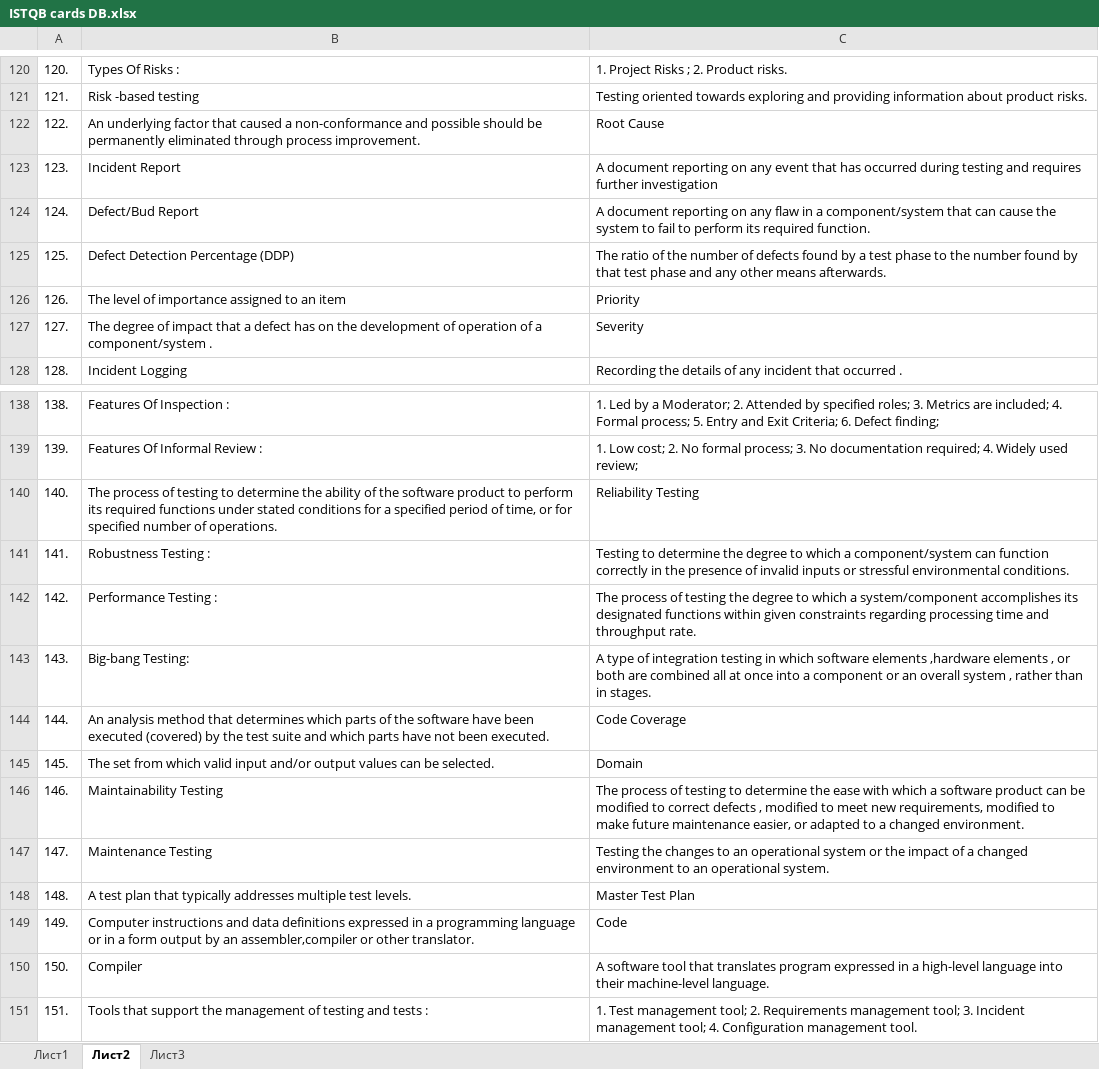
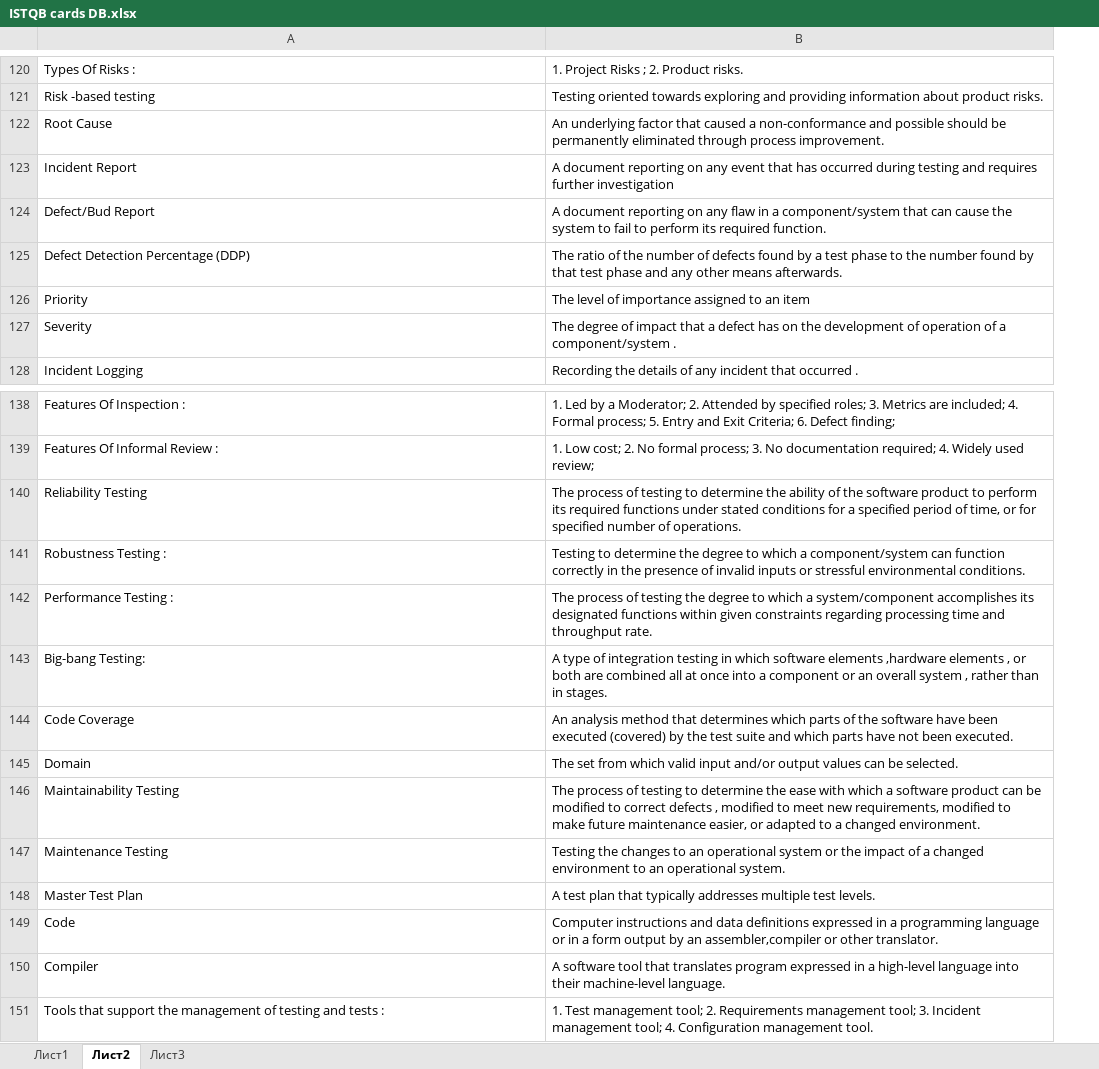
Before and after one commit to nikkrichko/Mydocs, an Excel workbook: ISTQB cards DB.xlsx, sheet Лист2, drawn as a sheet; only a part is shown, gaps mark what is left out; values as stored, in another font and other column widths than the file's, no borders; removed rows and columns are numbered as before the commit, all else as after; the diff covers the shown part only; the diff names each change by its address in the sheet, - before the commit and + after, or states it on an @@ line.

```diff
--- a/ISTQB cards DB.xlsx (sheet Лист2)
+++ b/ISTQB cards DB.xlsx (sheet Лист2)
-column A, rows 120-121: 120. | 121.; rows 123-125: 123. | 124. | 125.; row 128: 128.; rows 138-139: 138. | 139.; rows 141-143: 141. | 142. | 143.; rows 146-147: 146. | 147.; rows 150-151: 150. | 151.
-row 122: 122. | An underlying factor that caused a non-conformance and possible should be permanently eliminated through process improvement. | Root Cause
+row 122: Root Cause | An underlying factor that caused a non-conformance and possible should be permanently eliminated through process improvement.
-row 126: 126. | The level of importance assigned to an item | Priority
-row 127: 127. | The degree of impact that a defect has on the development of operation of a component/system . | Severity
+row 126: Priority | The level of importance assigned to an item
+row 127: Severity | The degree of impact that a defect has on the development of operation of a component/system .
-row 140: 140. | The process of testing to determine the ability of the software product to perform its required functions under stated conditions for a specified period of time, or for specified number of operations. | Reliability Testing
+row 140: Reliability Testing | The process of testing to determine the ability of the software product to perform its required functions under stated conditions for a specified period of time, or for specified number of operations.
-row 144: 144. | An analysis method that determines which parts of the software have been executed (covered) by the test suite and which parts have not been executed. | Code Coverage
-row 145: 145. | The set from which valid input and/or output values can be selected. | Domain
+row 144: Code Coverage | An analysis method that determines which parts of the software have been executed (covered) by the test suite and which parts have not been executed.
+row 145: Domain | The set from which valid input and/or output values can be selected.
-row 148: 148. | A test plan that typically addresses multiple test levels. | Master Test Plan
-row 149: 149. | Computer instructions and data definitions expressed in a programming language or in a form output by an assembler,compiler or other translator. | Code
+row 148: Master Test Plan | A test plan that typically addresses multiple test levels.
+row 149: Code | Computer instructions and data definitions expressed in a programming language or in a form output by an assembler,compiler or other translator.
```
Also changed, not shown: 72 added rows and 72 removed rows elsewhere in this sheet, 3 other files.
